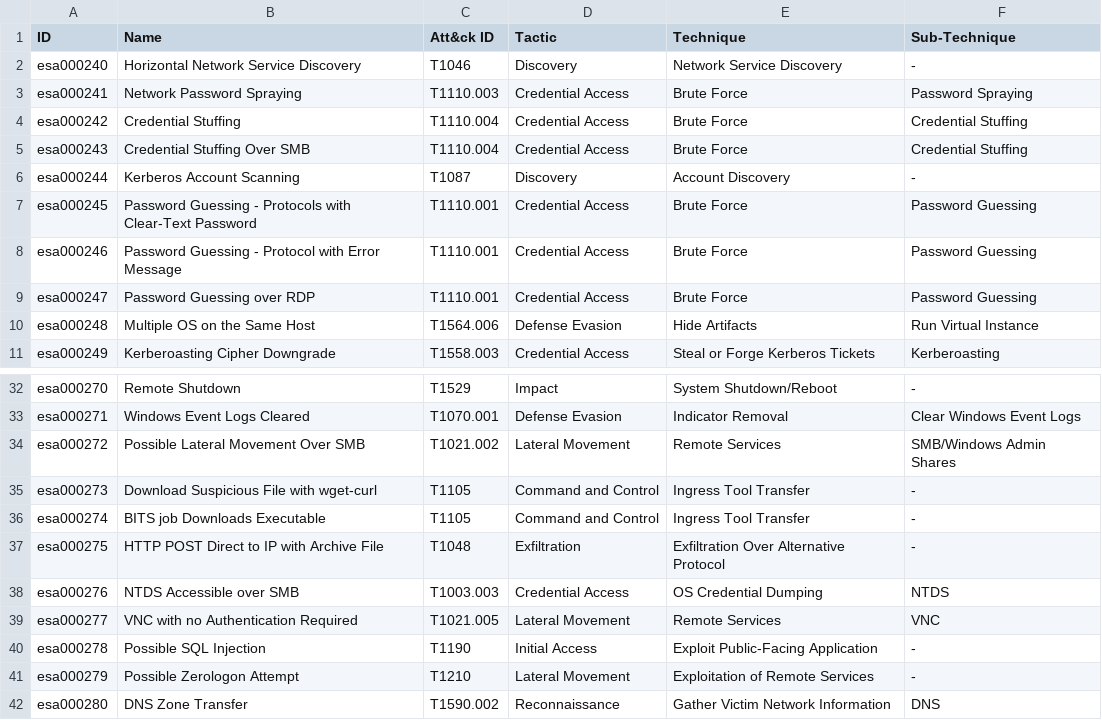
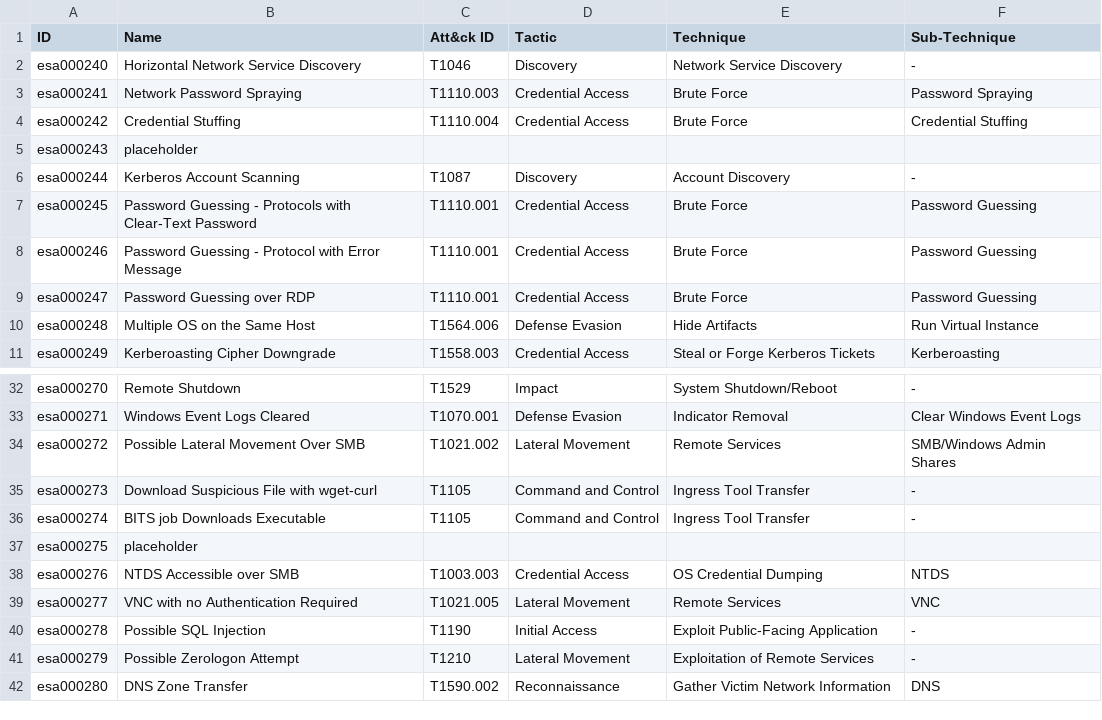
Before and after one commit to halim-abz/netwitness, a CSV file: esa_summary.csv, drawn as a sheet; only a part is shown, gaps mark what is left out.

```diff
--- a/esa_summary.csv
+++ b/esa_summary.csv
@@ -4,3 +4,3 @@ esa000241,Network Password Spraying,T1110.003,Credential Access,Brute Force,Pass
 esa000242,Credential Stuffing,T1110.004,Credential Access,Brute Force,Credential Stuffing
-esa000243,Credential Stuffing Over SMB,T1110.004,Credential Access,Brute Force,Credential Stuffing
+esa000243,placeholder,,,,
 esa000244,Kerberos Account Scanning,T1087,Discovery,Account Discovery,-
@@ -36,3 +36,3 @@ esa000273,Download Suspicious File with wget-curl,T1105,Command and Control,Ingr
 esa000274,BITS job Downloads Executable,T1105,Command and Control,Ingress Tool Transfer,-
-esa000275,HTTP POST Direct to IP with Archive File,T1048,Exfiltration,Exfiltration Over Alternative Protocol,-
+esa000275,placeholder,,,,
 esa000276,NTDS Accessible over SMB,T1003.003,Credential Access,OS Credential Dumping,NTDS
```
Also changed, not shown: 2 other files.
